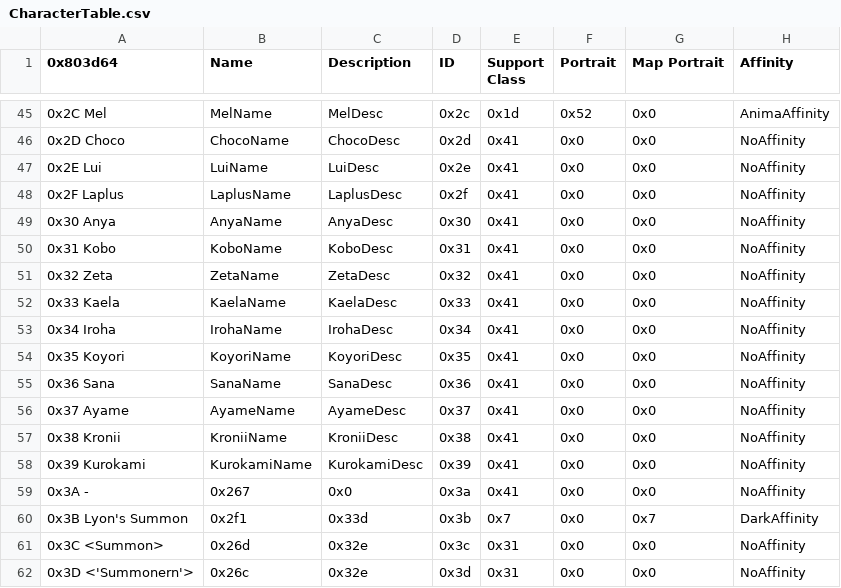
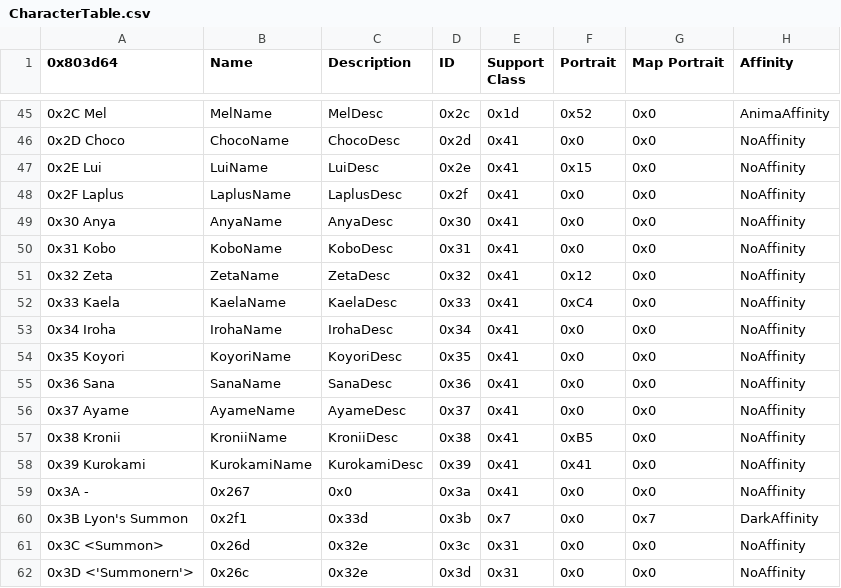
Before and after one commit to Hajimette/s4s, a CSV file: Tables/NightmareModules/CharactersClasses/CharacterTable.csv, drawn as a sheet; only a part is shown, gaps mark what is left out; the diff names each change by its address in the sheet, - before the commit and + after, or states it on an @@ line.

```diff
--- a/Tables/NightmareModules/CharactersClasses/CharacterTable.csv
+++ b/Tables/NightmareModules/CharactersClasses/CharacterTable.csv
-F47 (Portrait): 0x0
+F47 (Portrait): 0x15
-F51 (Portrait): 0x0
+F51 (Portrait): 0x12
-F52 (Portrait): 0x0
+F52 (Portrait): 0xC4
-F57 (Portrait): 0x0
+F57 (Portrait): 0xB5
-F58 (Portrait): 0x0
+F58 (Portrait): 0x41
```
Also changed, not shown: 20 other files.
